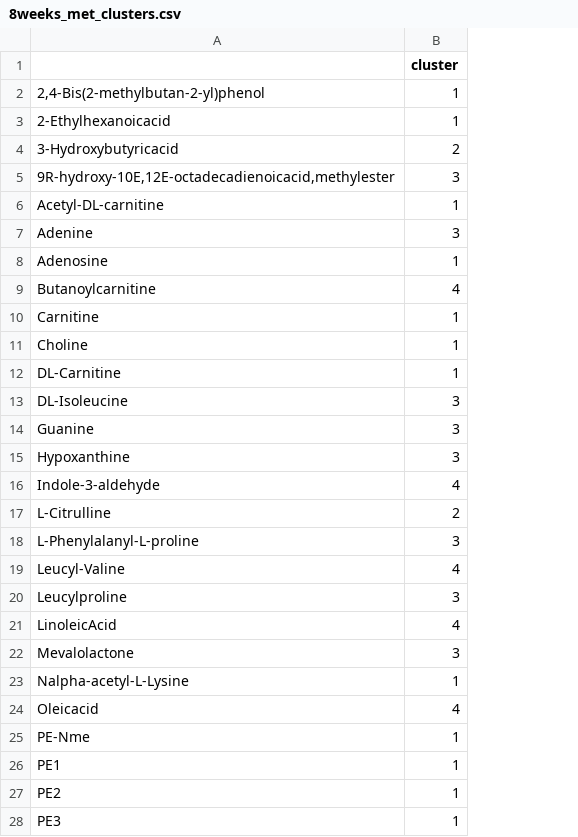
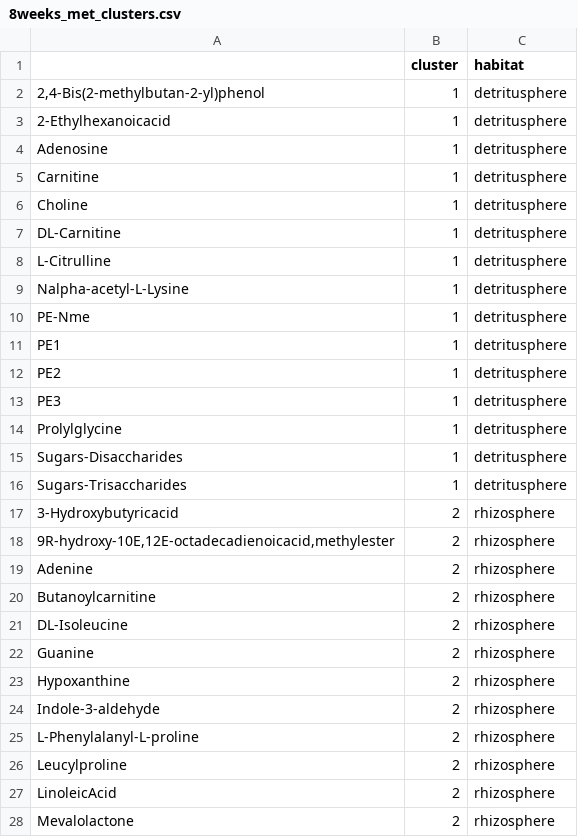
Before and after one commit to linneakh/soil_habitat_omics, a CSV file: output/LCMS/8weeks_met_clusters.csv, drawn as a sheet; only a part is shown; removed rows and columns are numbered as before the commit, all else as after; the diff covers the shown part only; the diff names each change by its address in the sheet, - before the commit and + after, or states it on an @@ line.

```diff
--- a/output/LCMS/8weeks_met_clusters.csv
+++ b/output/LCMS/8weeks_met_clusters.csv
+column C (habitat), rows 2-13: all detritusphere
-row 5: 9R-hydroxy-10E,12E-octadecadienoicacid,methylester | 3
-row 6: Acetyl-DL-carnitine | 1
-row 7: Adenine | 3
-row 9: Butanoylcarnitine | 4
-row 13: DL-Isoleucine | 3
-row 14: Guanine | 3
-row 15: Hypoxanthine | 3
-row 16: Indole-3-aldehyde | 4
-B8 (cluster): 2
+B8 (cluster): 1
-row 18: L-Phenylalanyl-L-proline | 3
@@ row 19 moved to row 34: Leucyl-Valine @@
-row 20: Leucylproline | 3
-row 21: LinoleicAcid | 4
-row 22: Mevalolactone | 3
-row 24: Oleicacid | 4
@@ row 31 moved to row 14: Prolylglycine @@
+row 15: Sugars-Disaccharides | 1 | detritusphere
+row 16: Sugars-Trisaccharides | 1 | detritusphere
@@ row 4 moved to row 17: 3-Hydroxybutyricacid @@
+row 18: 9R-hydroxy-10E,12E-octadecadienoicacid,methylester | 2 | rhizosphere
+row 19: Adenine | 2 | rhizosphere
+row 20: Butanoylcarnitine | 2 | rhizosphere
+row 21: DL-Isoleucine | 2 | rhizosphere
+row 22: Guanine | 2 | rhizosphere
+row 23: Hypoxanthine | 2 | rhizosphere
+row 24: Indole-3-aldehyde | 2 | rhizosphere
+row 25: L-Phenylalanyl-L-proline | 2 | rhizosphere
+row 26: Leucylproline | 2 | rhizosphere
+row 27: LinoleicAcid | 2 | rhizosphere
+row 28: Mevalolactone | 2 | rhizosphere
```
Also changed, not shown: 2 added rows, 2 removed rows and 1 edited cell elsewhere in this file, output/LCMS/12weeks_met_clusters.csv, output/LCMS/4weeks_met_clusters.csv, 25 other files.
